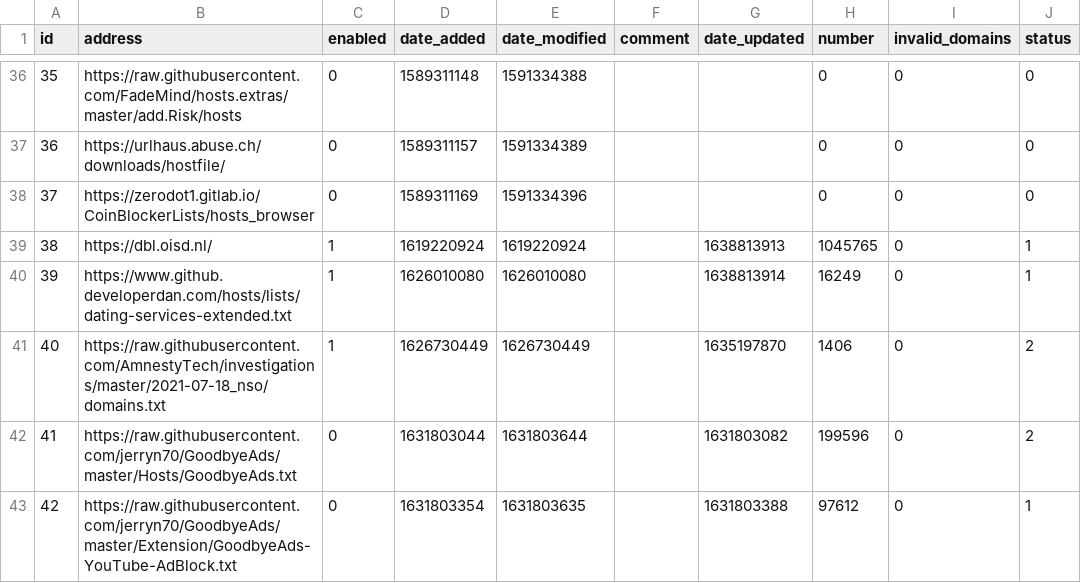
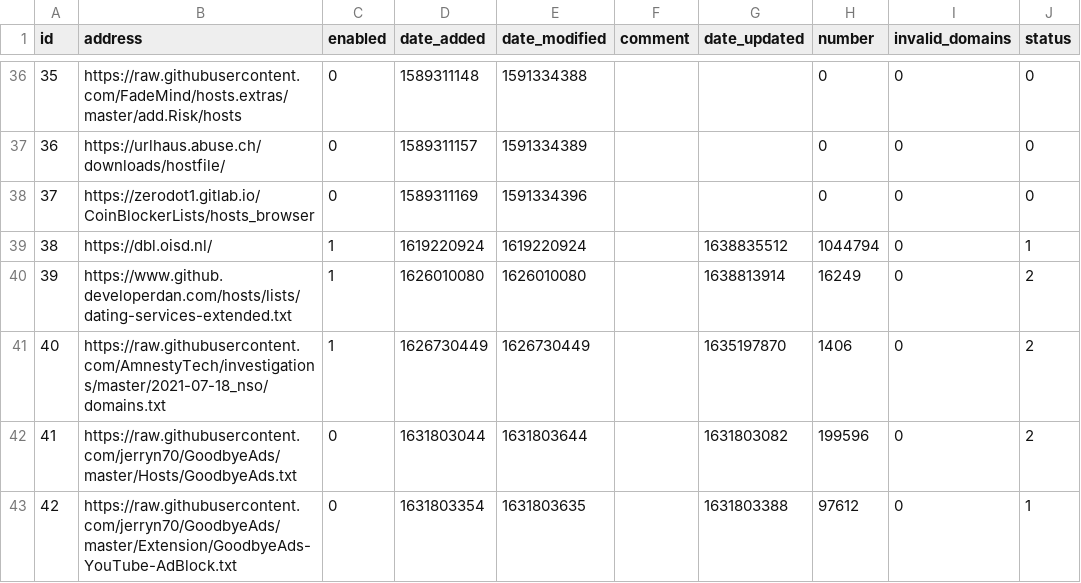
Before and after one commit to sloannin/piholelists, a CSV file: adlist.csv, drawn as a sheet; only a part is shown, gaps mark what is left out.

Commit message:
Updated December  7, 2021  1:00AM

```diff
--- a/adlist.csv
+++ b/adlist.csv
@@ -38,4 +38,4 @@ id,address,enabled,date_added,date_modified,comment,date_updated,number,invalid_
 37,https://zerodot1.gitlab.io/CoinBlockerLists/hosts_browser,0,1589311169,1591334396,"","",0,0,0
-38,https://dbl.oisd.nl/,1,1619220924,1619220924,"",1638813913,1045765,0,1
-39,https://www.github.developerdan.com/hosts/lists/dating-services-extended.txt,1,1626010080,1626010080,"",1638813914,16249,0,1
+38,https://dbl.oisd.nl/,1,1619220924,1619220924,"",1638835512,1044794,0,1
+39,https://www.github.developerdan.com/hosts/lists/dating-services-extended.txt,1,1626010080,1626010080,"",1638813914,16249,0,2
 40,https://raw.githubusercontent.com/AmnestyTech/investigations/master/2021-07-18_nso/domains.txt,1,1626730449,1626730449,"",1635197870,1406,0,2
```
